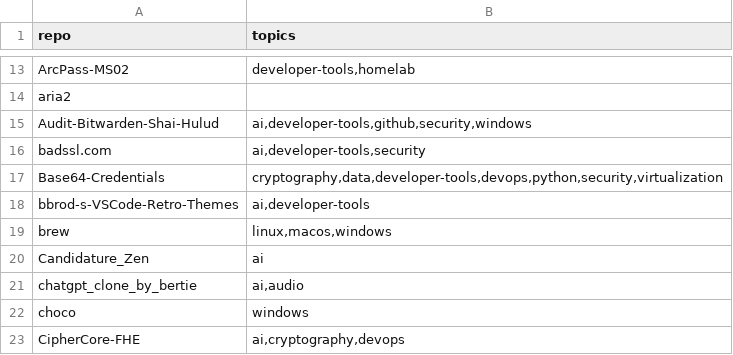
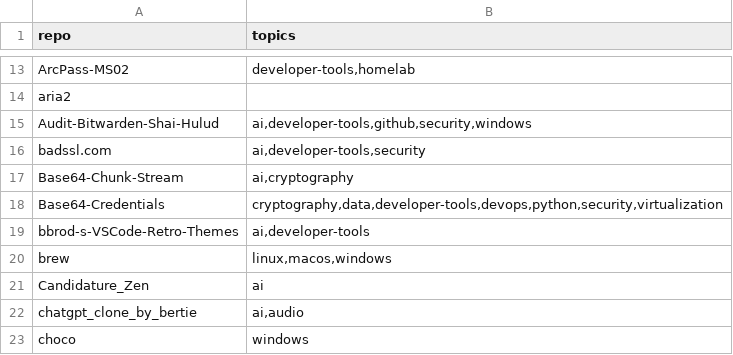
Before and after one commit to valorisa/Github-Portfolio-Taxonomy, a TSV file: inventory/topics.tsv, drawn as a sheet; only a part is shown, gaps mark what is left out; the shorter side is filled out with more unchanged rows; the diff names each change by its address in the sheet, - before the commit and + after, or states it on an @@ line.

```diff
--- a/inventory/topics.tsv
+++ b/inventory/topics.tsv
+row 17: Base64-Chunk-Stream | ai,cryptography
```
Also changed, not shown: 3 other files.
